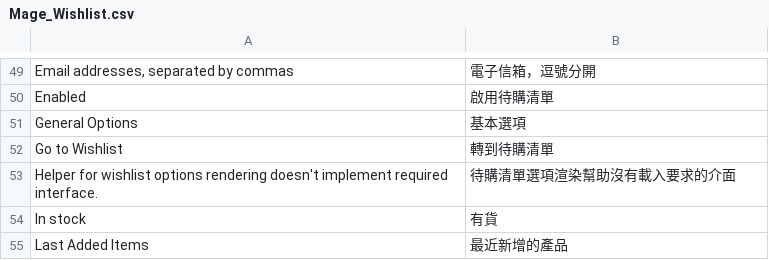
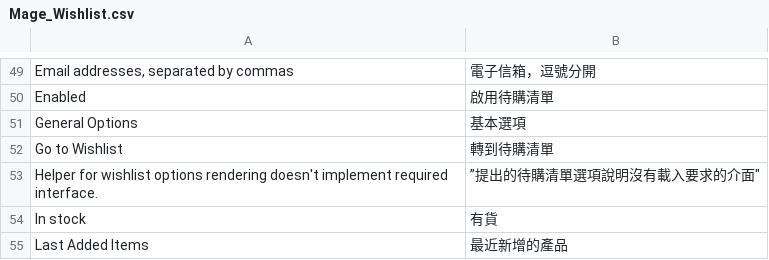
Before and after one commit to TriplesenseReply/magento_translation_zh_tw, a CSV file: Mage_Wishlist.csv, drawn as a sheet; only a part is shown, gaps mark what is left out; the diff covers the shown part only.

```diff
--- a/Mage_Wishlist.csv
+++ b/Mage_Wishlist.csv
@@ -52,3 +52,3 @@
 "Go to Wishlist","轉到待購清單"
-"Helper for wishlist options rendering doesn't implement required interface.","待購清單選項渲染幫助沒有載入要求的介面"
+"Helper for wishlist options rendering doesn't implement required interface.",”提出的待購清單選項說明沒有載入要求的介面"
 "In stock","有貨"
```
Also changed, not shown: 10 edited cells elsewhere in this file.
